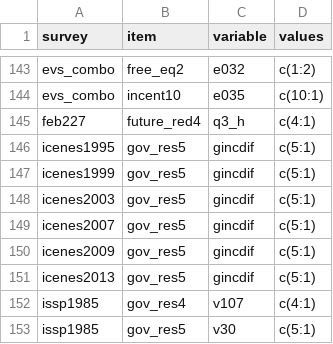
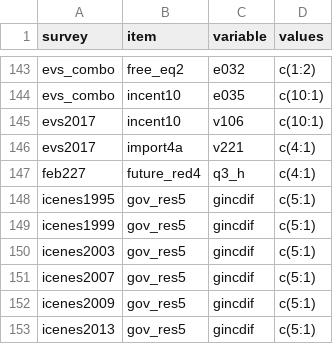
Before and after one commit to fsolt/dcpo_redistribution, a CSV file: data-raw/surveys_redist.csv, drawn as a sheet; only a part is shown, gaps mark what is left out; the shorter side is filled out with more unchanged rows.

```diff
--- a/data-raw/surveys_redist.csv
+++ b/data-raw/surveys_redist.csv
@@ -144,2 +144,4 @@ evs_combo,free_eq2,e032,c(1:2)
 evs_combo,incent10,e035,c(10:1)
+evs2017,incent10,v106,c(10:1)
+evs2017,import4a,v221,c(4:1)
 feb227,future_red4,q3_h,c(4:1)
```
Also changed, not shown: 1 other file.
